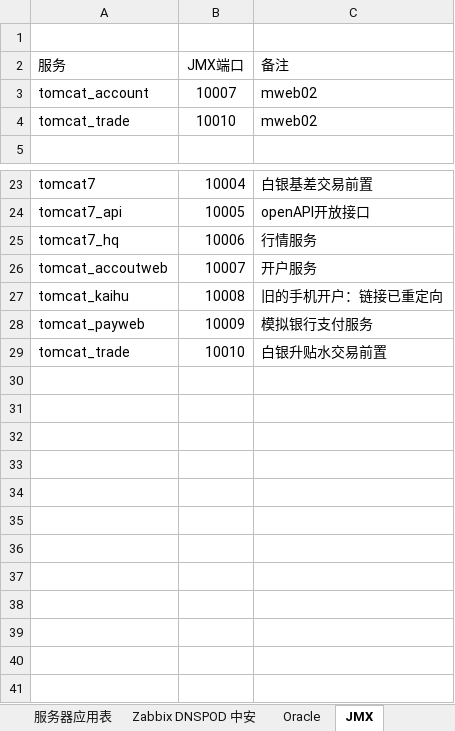
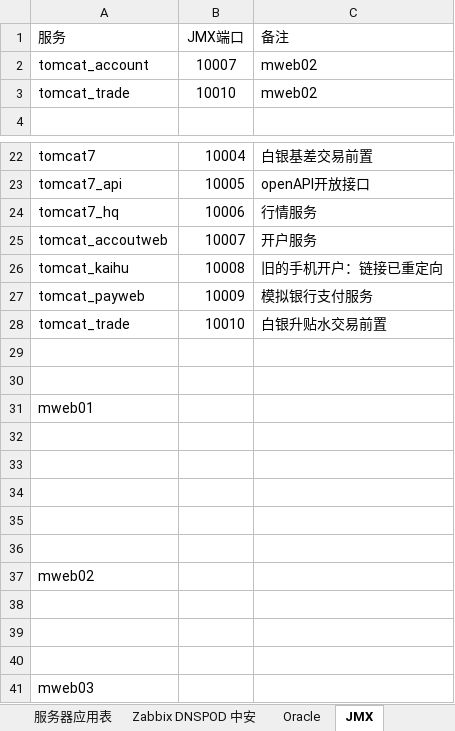
Before and after one commit to BarryWanghyw/Linux_Personal_Note, an Excel workbook: HTzh信息管理.xlsx, sheet JMX, drawn as a sheet; only a part is shown, gaps mark what is left out; values as stored, in another font and other column widths than the file's, no borders; removed rows and columns are numbered as before the commit, all else as after; the diff names each change by its address in the sheet, - before the commit and + after, or states it on an @@ line.

```diff
--- a/HTzh信息管理.xlsx (sheet JMX)
+++ b/HTzh信息管理.xlsx (sheet JMX)
-row 1: (empty)
+row 29: (empty)
+row 30: (empty)
+row 31: mweb01
+row 32: (empty)
+row 33: (empty)
+row 34: (empty)
+row 35: (empty)
+row 36: (empty)
+row 37: mweb02
+row 38: (empty)
+row 39: (empty)
+row 40: (empty)
+row 41: mweb03
```
Also changed, not shown: sheet 行情服务器, sheet 本地电脑, charts or pictures, 6 other files.
